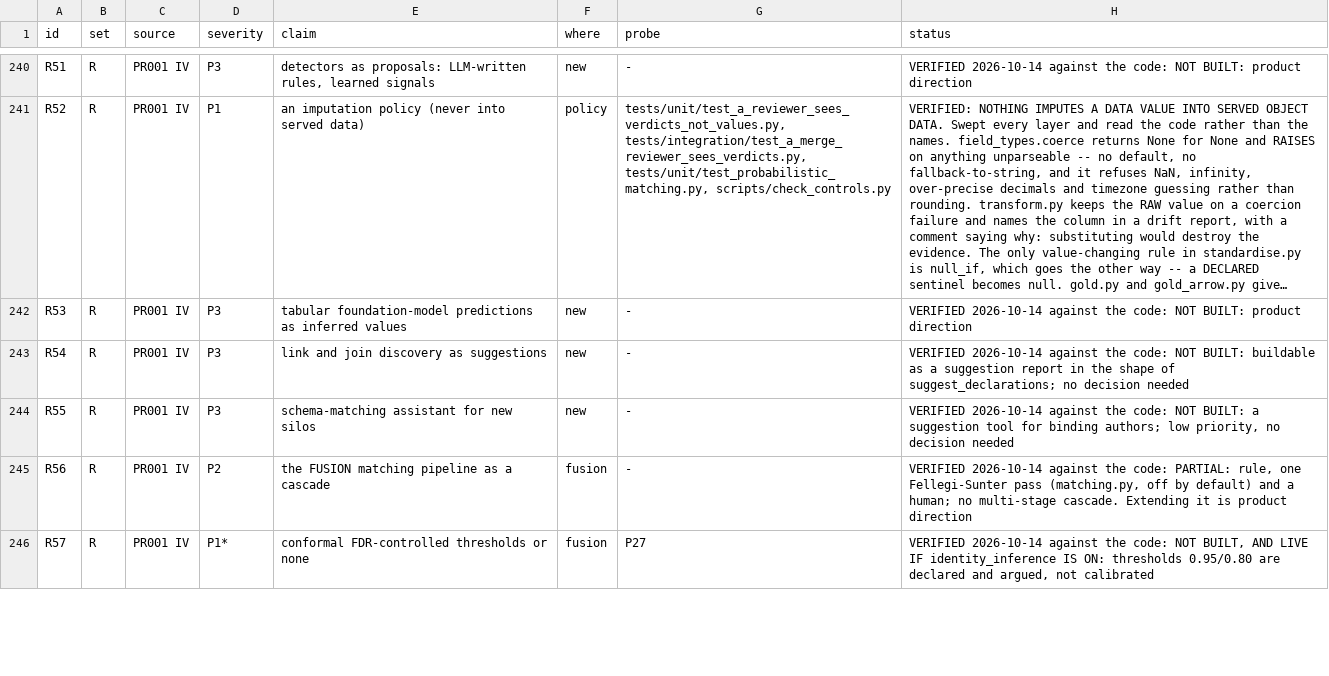
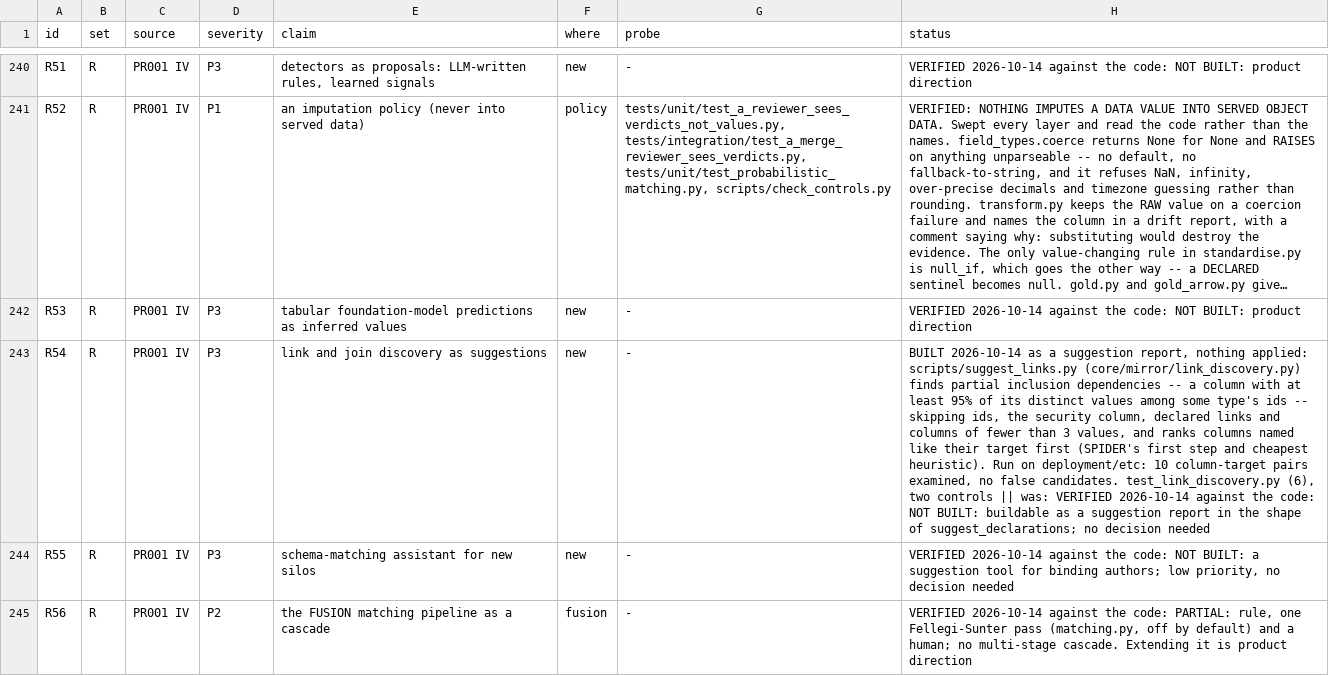
Before and after one commit to nmartin0/elysium, a CSV file: AUDIT_CHECKLIST.csv, drawn as a sheet; only a part is shown, gaps mark what is left out; the shorter side is filled out with more unchanged rows; long unchanged cells end in …; the diff names each change by its address in the sheet, - before the commit and + after, or states it on an @@ line.

Commit message:
R54: a report of columns that look like links nobody declared
python -m scripts.suggest_links reads bronze and, for every column that
is not already a declared link, asks whether its values are (nearly) all
ids of some object type.

THE METHOD IS THE STANDARD FIRST STEP of foreign-key discovery: an
inclusion dependency, "attributes A and B such that all values of A are
included in all values of B" (HPI's SPIDER project, Bauckmann, Leser and
Naumann). Their own caveat shapes the rest: an inclusion dependency is
the "syntactical and automatically testable part of a foreign key", and
deciding takes judgement. So:

- PARTIAL: at least 95% of distinct values, and the report says how many
  did not match, because one orphaned row must not hide a link.
- Skipped: ids, the security column, declared links, and columns of
  fewer than three values, which are "included" in anything sharing
  them.
- A name hint ranks candidates -- named like the target type or its id
  -- and does not decide. Two number columns overlapping is the usual
  false positive, and the report says so.
- Nothing is applied: declaring a link is an ontology change made on
  purpose.

Run on deployment/etc's synced mirror: ten column-target pairs examined,
no candidate, which is right -- its links are declared and its numeric
columns did not trip it.

test_link_discovery.py (6). Two controls, both fire; the few-values
test was rewritten so its column's values ARE ids, otherwise it passed
with the guard removed.

```diff
--- a/AUDIT_CHECKLIST.csv
+++ b/AUDIT_CHECKLIST.csv
-H243 (status): VERIFIED 2026-10-14…
+H243 (status): BUILT 2026-10-14 as a suggestion report, nothing applied: scripts/suggest_links.py (core/mirror/link_discovery.py) finds partial inclusion dependencies -- a column with at least 95% of its distinct values among some type's ids -- skipping ids, the security column, declared links and columns of fewer than 3 values, and ranks columns named like their target first (SPIDER's first step and cheapest heuristic). Run on deployment/etc: 10 column-target pairs examined, no false candidates. test_link_discovery.py (6), two controls || was: VERIFIED 2026-10-14…
```
Also changed, not shown: 5 other files.
